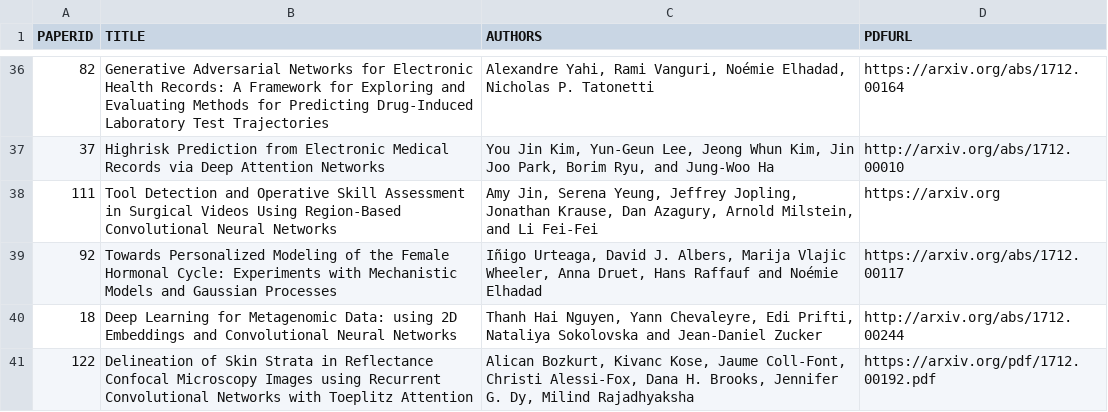
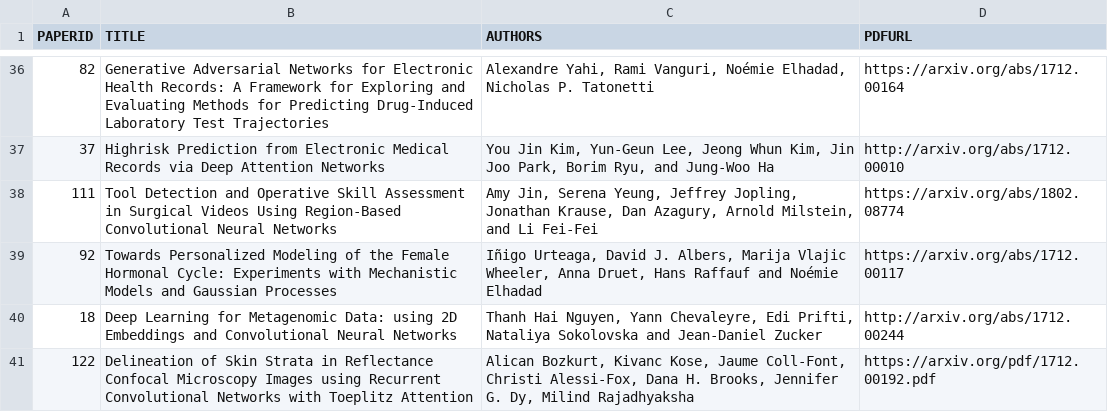
Before and after one commit to ml4health/ml4health.github.io, a CSV file: 2017_content/organizer_data/camera_ready.csv, drawn as a sheet; only a part is shown, gaps mark what is left out.

Commit message:
ENH Updated amy jin's paper link

```diff
--- a/2017_content/organizer_data/camera_ready.csv
+++ b/2017_content/organizer_data/camera_ready.csv
@@ -37,3 +37,3 @@ PAPERID,TITLE,AUTHORS,PDFURL
 37,Highrisk Prediction from Electronic Medical Records via Deep Attention Networks,"You Jin Kim, Yun-Geun Lee, Jeong Whun Kim, Jin Joo Park, Borim Ryu, and Jung-Woo Ha",http://arxiv.org/abs/1712.00010
-111,Tool Detection and Operative Skill Assessment in Surgical Videos Using Region-Based Convolutional Neural Networks,"Amy Jin, Serena Yeung, Jeffrey Jopling, Jonathan Krause, Dan Azagury, Arnold Milstein, and Li Fei-Fei",https://arxiv.org
+111,Tool Detection and Operative Skill Assessment in Surgical Videos Using Region-Based Convolutional Neural Networks,"Amy Jin, Serena Yeung, Jeffrey Jopling, Jonathan Krause, Dan Azagury, Arnold Milstein, and Li Fei-Fei",https://arxiv.org/abs/1802.08774
 92,Towards Personalized Modeling of the Female Hormonal Cycle: Experiments with Mechanistic Models and Gaussian Processes,"Iñigo Urteaga, David J. Albers, Marija Vlajic Wheeler, Anna Druet, Hans Raffauf and Noémie Elhadad",https://arxiv.org/abs/1712.00117
```
Also changed, not shown: 2 other files.
